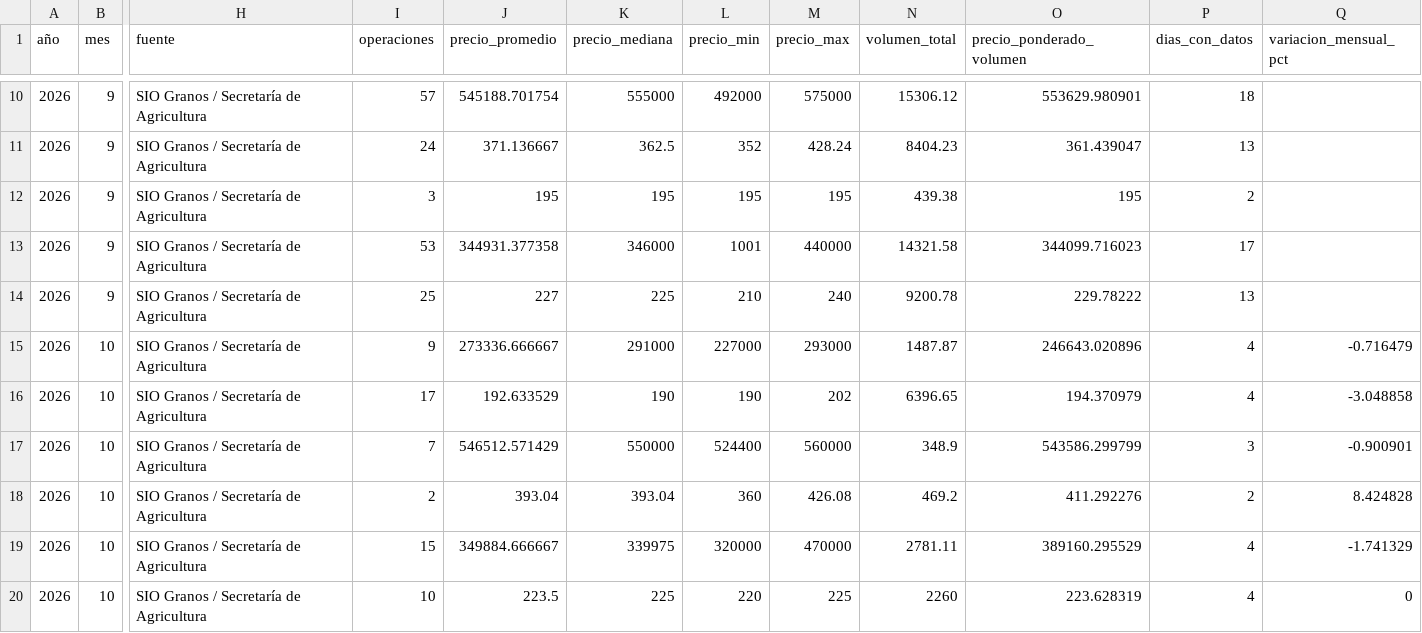
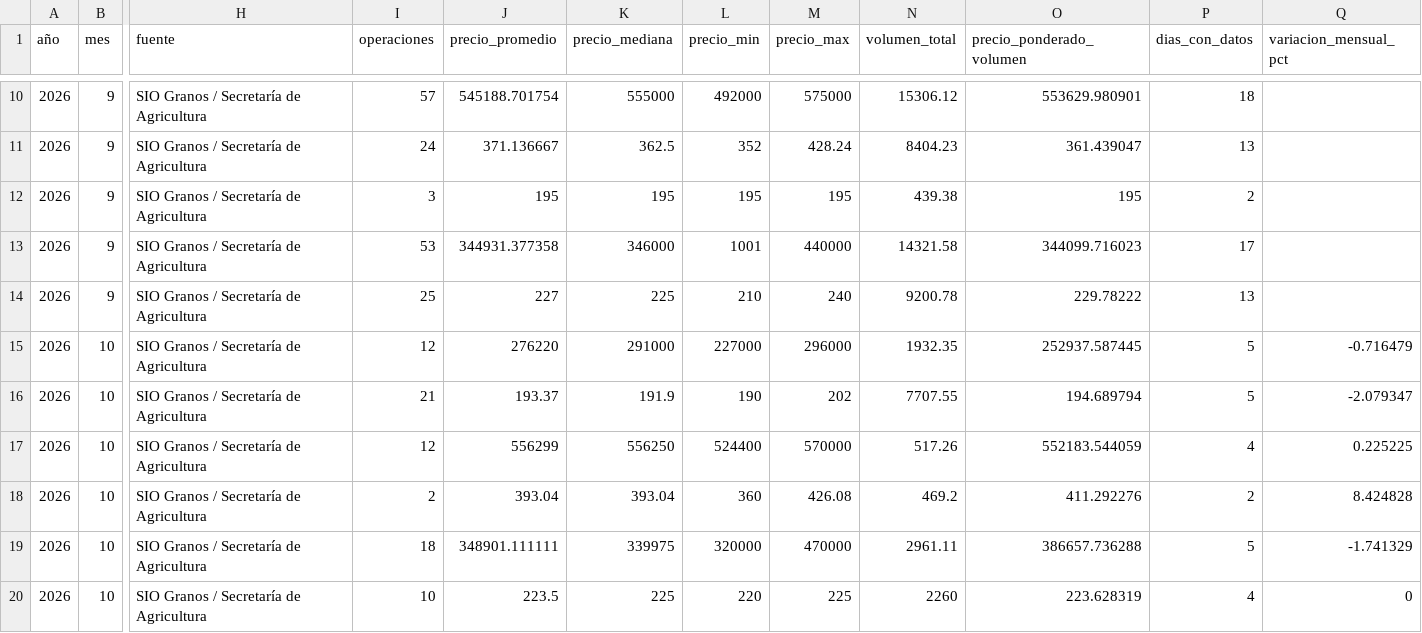
Before and after one commit to deaeconomiactes/Serie-Agricola, a CSV file: data/commodities_sio/dashboard/COMMODITIES_SIO_DASHBOARD_MENSUAL.csv, drawn as a sheet; only a part is shown, gaps mark what is left out; the diff names each change by its address in the sheet, - before the commit and + after, or states it on an @@ line.

```diff
--- a/data/commodities_sio/dashboard/COMMODITIES_SIO_DASHBOARD_MENSUAL.csv
+++ b/data/commodities_sio/dashboard/COMMODITIES_SIO_DASHBOARD_MENSUAL.csv
-I15 (operaciones): 9
+I15 (operaciones): 12
-J15 (precio_promedio): 273336.666667
+J15 (precio_promedio): 276220
-M15 (precio_max): 293000
+M15 (precio_max): 296000
-N15 (volumen_total): 1487.87
+N15 (volumen_total): 1932.35
-O15 (precio_ponderado_volumen): 246643.020896
+O15 (precio_ponderado_volumen): 252937.587445
-P15:P16 (dias_con_datos): 4
+P15:P16 (dias_con_datos): 5
-I16 (operaciones): 17
+I16 (operaciones): 21
-J16 (precio_promedio): 192.633529
+J16 (precio_promedio): 193.37
-K16 (precio_mediana): 190
+K16 (precio_mediana): 191.9
-N16 (volumen_total): 6396.65
+N16 (volumen_total): 7707.55
-O16 (precio_ponderado_volumen): 194.370979
+O16 (precio_ponderado_volumen): 194.689794
-Q16 (variacion_mensual_pct): -3.048858
+Q16 (variacion_mensual_pct): -2.079347
-I17 (operaciones): 7
+I17 (operaciones): 12
-J17 (precio_promedio): 546512.571429
+J17 (precio_promedio): 556299
-K17 (precio_mediana): 550000
+K17 (precio_mediana): 556250
-M17 (precio_max): 560000
+M17 (precio_max): 570000
-N17 (volumen_total): 348.9
+N17 (volumen_total): 517.26
-O17 (precio_ponderado_volumen): 543586.299799
+O17 (precio_ponderado_volumen): 552183.544059
-P17 (dias_con_datos): 3
+P17 (dias_con_datos): 4
-Q17 (variacion_mensual_pct): -0.900901
+Q17 (variacion_mensual_pct): 0.225225
-I19 (operaciones): 15
+I19 (operaciones): 18
-J19 (precio_promedio): 349884.666667
+J19 (precio_promedio): 348901.111111
-N19 (volumen_total): 2781.11
+N19 (volumen_total): 2961.11
-O19 (precio_ponderado_volumen): 389160.295529
+O19 (precio_ponderado_volumen): 386657.736288
-P19 (dias_con_datos): 4
+P19 (dias_con_datos): 5
```
Also changed, not shown: data/commodities_sio/dashboard/COMMODITIES_SIO_DASHBOARD_DIARIO.csv, data/commodities_sio/dashboard/COMMODITIES_SIO_DASHBOARD_RESUMEN.csv, 5 other files.
